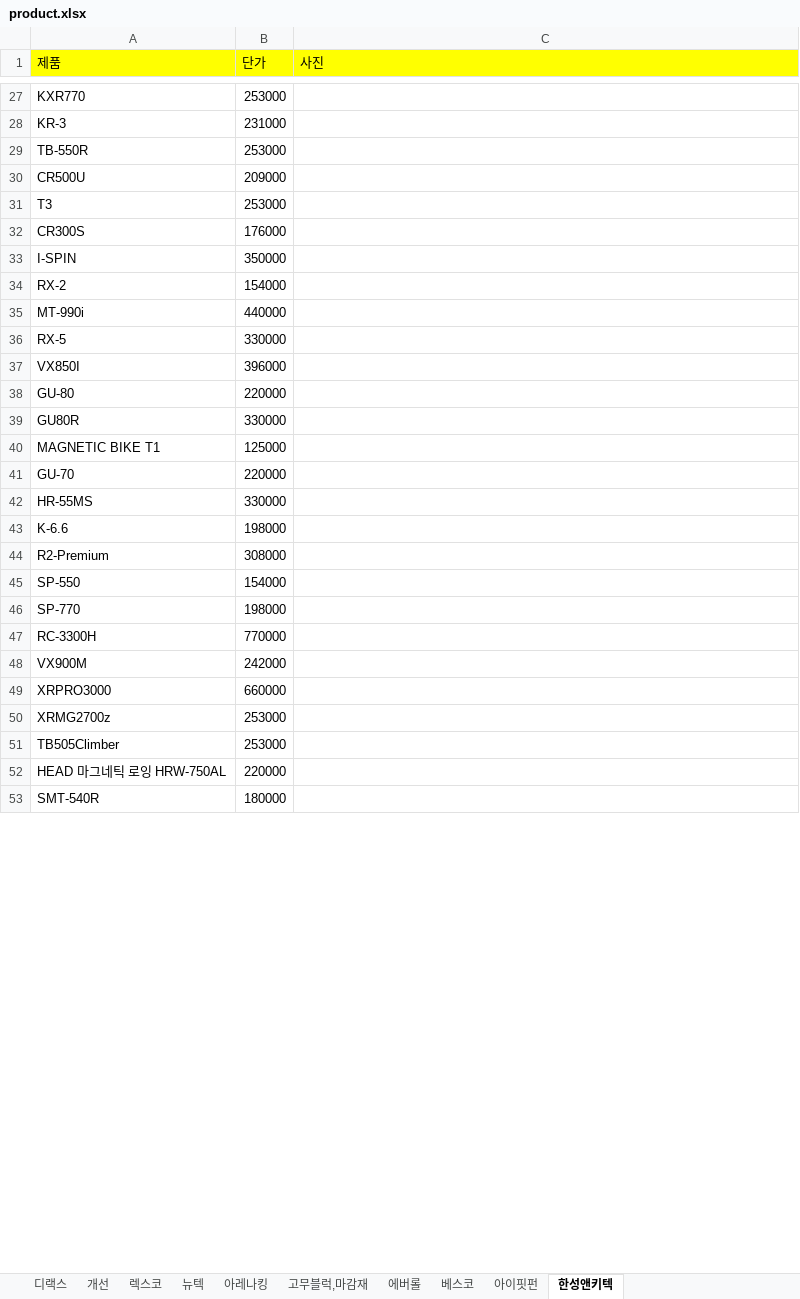
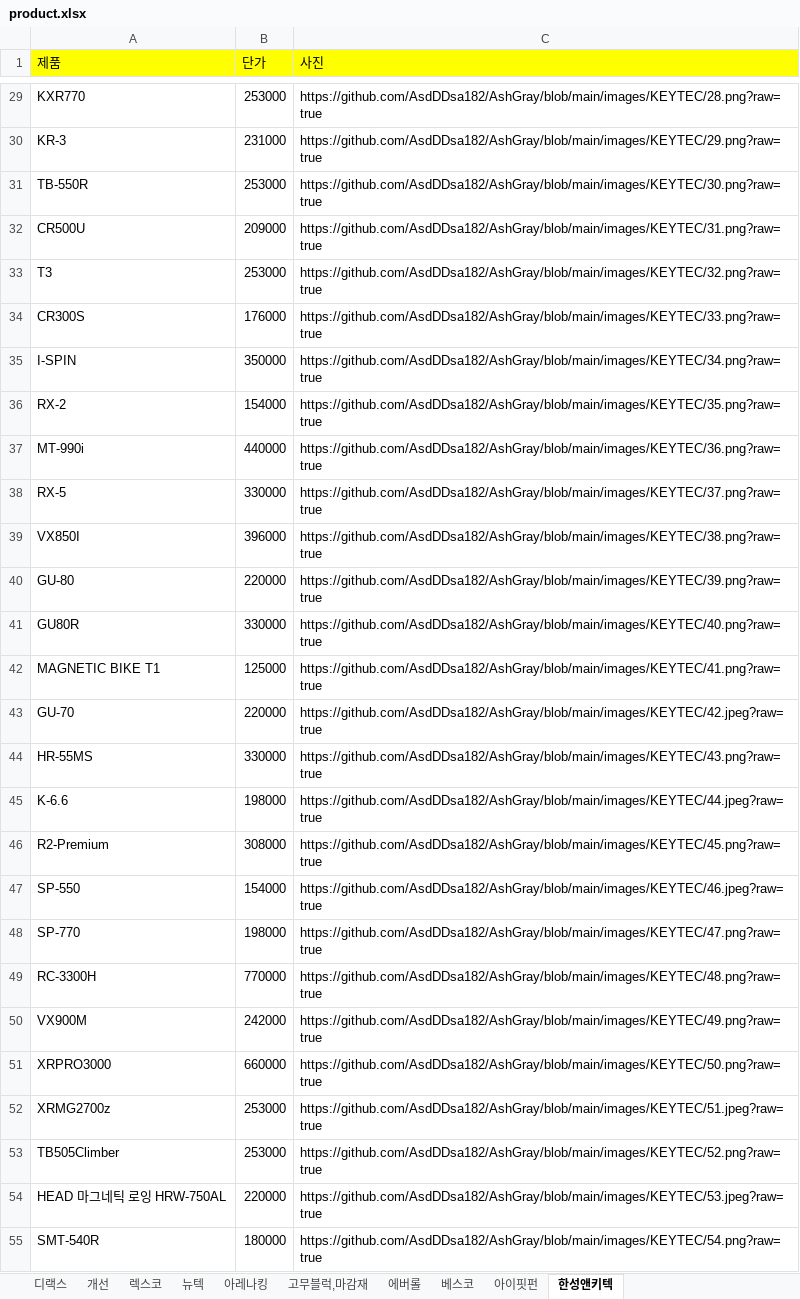
Before and after one commit to AsdDDsa182/AshGray, an Excel workbook: product.xlsx, sheet 한성앤키텍, drawn as a sheet; only a part is shown, gaps mark what is left out; values as stored, in another font and other column widths than the file's, no borders; addresses are those after the commit; the diff covers the shown part only; the diff names each change by its address in the sheet, - before the commit and + after, or states it on an @@ line.

```diff
--- a/product.xlsx (sheet 한성앤키텍)
+++ b/product.xlsx (sheet 한성앤키텍)
-C29 (사진): (empty)
+C29 (사진): https://github.com/AsdDDsa182/AshGray/blob/main/images/KEYTEC/28.png?raw=true
-C30 (사진): (empty)
+C30 (사진): https://github.com/AsdDDsa182/AshGray/blob/main/images/KEYTEC/29.png?raw=true
-C31 (사진): (empty)
+C31 (사진): https://github.com/AsdDDsa182/AshGray/blob/main/images/KEYTEC/30.png?raw=true
-C32 (사진): (empty)
+C32 (사진): https://github.com/AsdDDsa182/AshGray/blob/main/images/KEYTEC/31.png?raw=true
-C33 (사진): (empty)
+C33 (사진): https://github.com/AsdDDsa182/AshGray/blob/main/images/KEYTEC/32.png?raw=true
-C34 (사진): (empty)
+C34 (사진): https://github.com/AsdDDsa182/AshGray/blob/main/images/KEYTEC/33.png?raw=true
-C35 (사진): (empty)
+C35 (사진): https://github.com/AsdDDsa182/AshGray/blob/main/images/KEYTEC/34.png?raw=true
-C36 (사진): (empty)
+C36 (사진): https://github.com/AsdDDsa182/AshGray/blob/main/images/KEYTEC/35.png?raw=true
-C37 (사진): (empty)
+C37 (사진): https://github.com/AsdDDsa182/AshGray/blob/main/images/KEYTEC/36.png?raw=true
-C38 (사진): (empty)
+C38 (사진): https://github.com/AsdDDsa182/AshGray/blob/main/images/KEYTEC/37.png?raw=true
-C39 (사진): (empty)
+C39 (사진): https://github.com/AsdDDsa182/AshGray/blob/main/images/KEYTEC/38.png?raw=true
-C40 (사진): (empty)
+C40 (사진): https://github.com/AsdDDsa182/AshGray/blob/main/images/KEYTEC/39.png?raw=true
-C41 (사진): (empty)
+C41 (사진): https://github.com/AsdDDsa182/AshGray/blob/main/images/KEYTEC/40.png?raw=true
-C42 (사진): (empty)
+C42 (사진): https://github.com/AsdDDsa182/AshGray/blob/main/images/KEYTEC/41.png?raw=true
-C43 (사진): (empty)
+C43 (사진): https://github.com/AsdDDsa182/AshGray/blob/main/images/KEYTEC/42.jpeg?raw=true
-C44 (사진): (empty)
+C44 (사진): https://github.com/AsdDDsa182/AshGray/blob/main/images/KEYTEC/43.png?raw=true
-C45 (사진): (empty)
+C45 (사진): https://github.com/AsdDDsa182/AshGray/blob/main/images/KEYTEC/44.jpeg?raw=true
-C46 (사진): (empty)
+C46 (사진): https://github.com/AsdDDsa182/AshGray/blob/main/images/KEYTEC/45.png?raw=true
-C47 (사진): (empty)
+C47 (사진): https://github.com/AsdDDsa182/AshGray/blob/main/images/KEYTEC/46.jpeg?raw=true
-C48 (사진): (empty)
+C48 (사진): https://github.com/AsdDDsa182/AshGray/blob/main/images/KEYTEC/47.png?raw=true
-C49 (사진): (empty)
+C49 (사진): https://github.com/AsdDDsa182/AshGray/blob/main/images/KEYTEC/48.png?raw=true
-C50 (사진): (empty)
+C50 (사진): https://github.com/AsdDDsa182/AshGray/blob/main/images/KEYTEC/49.png?raw=true
-C51 (사진): (empty)
+C51 (사진): https://github.com/AsdDDsa182/AshGray/blob/main/images/KEYTEC/50.png?raw=true
-C52 (사진): (empty)
+C52 (사진): https://github.com/AsdDDsa182/AshGray/blob/main/images/KEYTEC/51.jpeg?raw=true
-C53 (사진): (empty)
+C53 (사진): https://github.com/AsdDDsa182/AshGray/blob/main/images/KEYTEC/52.png?raw=true
-C54 (사진): (empty)
+C54 (사진): https://github.com/AsdDDsa182/AshGray/blob/main/images/KEYTEC/53.jpeg?raw=true
-C55 (사진): (empty)
+C55 (사진): https://github.com/AsdDDsa182/AshGray/blob/main/images/KEYTEC/54.png?raw=true
```
Also changed, not shown: 8 added rows, 5 removed rows and 66 edited cells elsewhere in this sheet.
